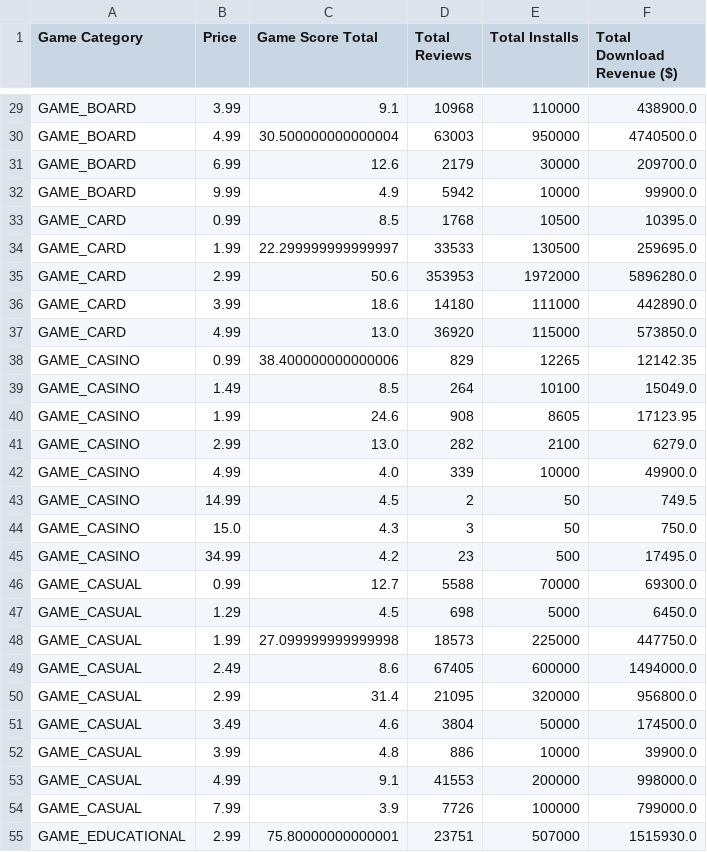
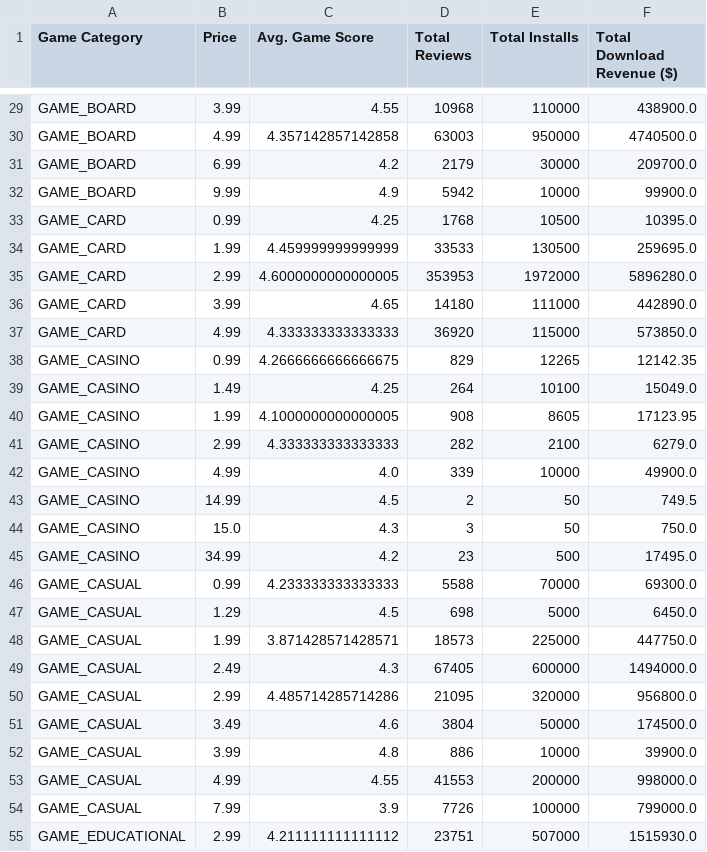
Before and after one commit to EmmanuelFabre/Play_Store_Analysis, a CSV file: Game_Pricing_Breakdown.csv, drawn as a sheet; only a part is shown, gaps mark what is left out; the diff covers the shown part only; the diff names each change by its address in the sheet, - before the commit and + after, or states it on an @@ line.

```diff
--- a/Game_Pricing_Breakdown.csv
+++ b/Game_Pricing_Breakdown.csv
-C1: Game Score Total
+C1: Avg. Game Score
-C29 (Avg. Game Score): 9.1
+C29 (Avg. Game Score): 4.55
-C30 (Avg. Game Score): 30.500000000000004
+C30 (Avg. Game Score): 4.357142857142858
-C31 (Avg. Game Score): 12.6
+C31 (Avg. Game Score): 4.2
-C33 (Avg. Game Score): 8.5
+C33 (Avg. Game Score): 4.25
-C34 (Avg. Game Score): 22.299999999999997
+C34 (Avg. Game Score): 4.459999999999999
-C35 (Avg. Game Score): 50.6
+C35 (Avg. Game Score): 4.6000000000000005
-C36 (Avg. Game Score): 18.6
+C36 (Avg. Game Score): 4.65
-C37 (Avg. Game Score): 13.0
+C37 (Avg. Game Score): 4.333333333333333
-C38 (Avg. Game Score): 38.400000000000006
+C38 (Avg. Game Score): 4.2666666666666675
-C39 (Avg. Game Score): 8.5
+C39 (Avg. Game Score): 4.25
-C40 (Avg. Game Score): 24.6
+C40 (Avg. Game Score): 4.1000000000000005
-C41 (Avg. Game Score): 13.0
+C41 (Avg. Game Score): 4.333333333333333
-C46 (Avg. Game Score): 12.7
+C46 (Avg. Game Score): 4.233333333333333
-C48 (Avg. Game Score): 27.099999999999998
+C48 (Avg. Game Score): 3.871428571428571
-C49 (Avg. Game Score): 8.6
+C49 (Avg. Game Score): 4.3
-C50 (Avg. Game Score): 31.4
+C50 (Avg. Game Score): 4.485714285714286
-C53 (Avg. Game Score): 9.1
+C53 (Avg. Game Score): 4.55
-C55 (Avg. Game Score): 75.80000000000001
+C55 (Avg. Game Score): 4.211111111111112
```
Also changed, not shown: 62 edited cells elsewhere in this file, 1 other file.
